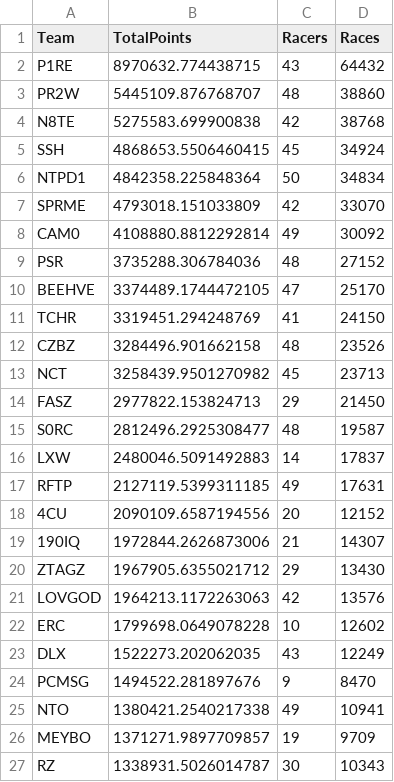
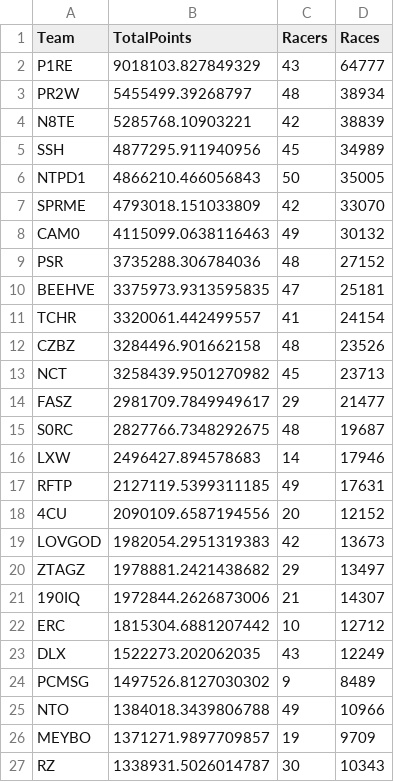
Before and after one commit to theoneitrox/nitrotypelb, a CSV file: csv_archive/nitrotype_team_leaderboard_20250326.csv, drawn as a sheet; only a part is shown; the diff covers the shown part only.

```diff
--- a/csv_archive/nitrotype_team_leaderboard_20250326.csv
+++ b/csv_archive/nitrotype_team_leaderboard_20250326.csv
@@ -1,26 +1,26 @@
 Team,TotalPoints,Racers,Races
-P1RE,8970632.774438715,43,64432
-PR2W,5445109.876768707,48,38860
-N8TE,5275583.699900838,42,38768
-SSH,4868653.5506460415,45,34924
-NTPD1,4842358.225848364,50,34834
+P1RE,9018103.827849329,43,64777
+PR2W,5455499.39268797,48,38934
+N8TE,5285768.10903221,42,38839
+SSH,4877295.911940956,45,34989
+NTPD1,4866210.466056843,50,35005
 SPRME,4793018.151033809,42,33070
-CAM0,4108880.8812292814,49,30092
+CAM0,4115099.0638116463,49,30132
 PSR,3735288.306784036,48,27152
-BEEHVE,3374489.1744472105,47,25170
-TCHR,3319451.294248769,41,24150
+BEEHVE,3375973.9313595835,47,25181
+TCHR,3320061.442499557,41,24154
 CZBZ,3284496.901662158,48,23526
 NCT,3258439.9501270982,45,23713
-FASZ,2977822.153824713,29,21450
-S0RC,2812496.2925308477,48,19587
-LXW,2480046.5091492883,14,17837
+FASZ,2981709.7849949617,29,21477
+S0RC,2827766.7348292675,48,19687
+LXW,2496427.894578683,14,17946
 RFTP,2127119.5399311185,49,17631
 4CU,2090109.6587194556,20,12152
+LOVGOD,1982054.2951319383,42,13673
+ZTAGZ,1978881.2421438682,29,13497
 190IQ,1972844.2626873006,21,14307
-ZTAGZ,1967905.6355021712,29,13430
-LOVGOD,1964213.1172263063,42,13576
-ERC,1799698.0649078228,10,12602
+ERC,1815304.6881207442,10,12712
 DLX,1522273.202062035,43,12249
-PCMSG,1494522.281897676,9,8470
-NTO,1380421.2540217338,49,10941
+PCMSG,1497526.8127030302,9,8489
+NTO,1384018.3439806788,49,10966
 MEYBO,1371271.9897709857,19,9709
```
Also changed, not shown: 3 added rows, 3 removed rows and 27 edited cells elsewhere in this file, csv_archive/nitrotype_season_leaderboard_20250326.csv, 1 other file.
